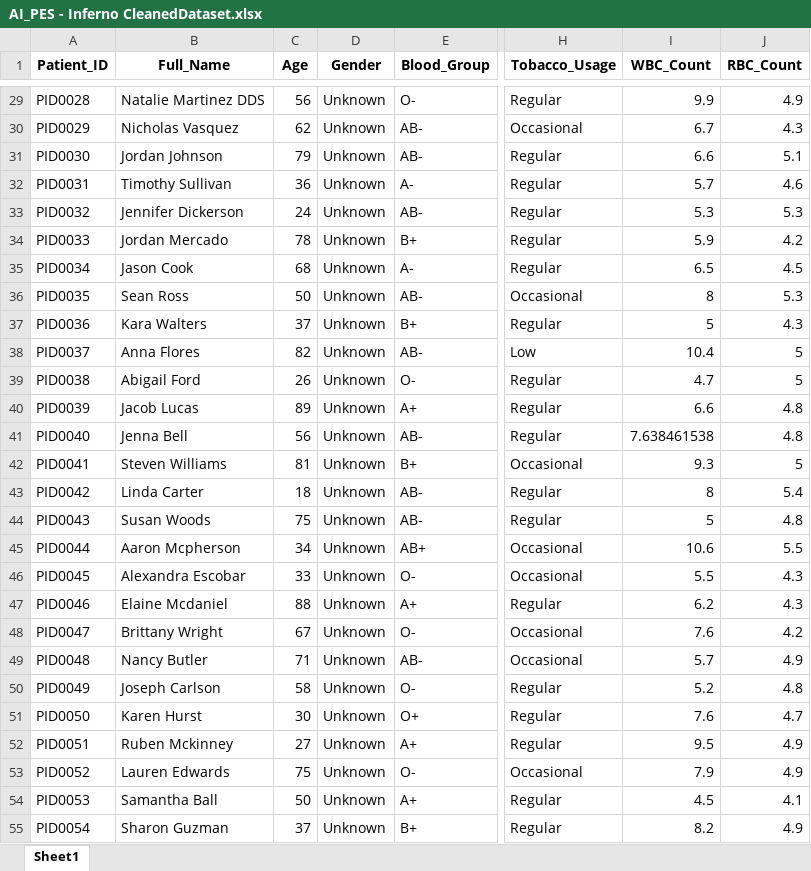
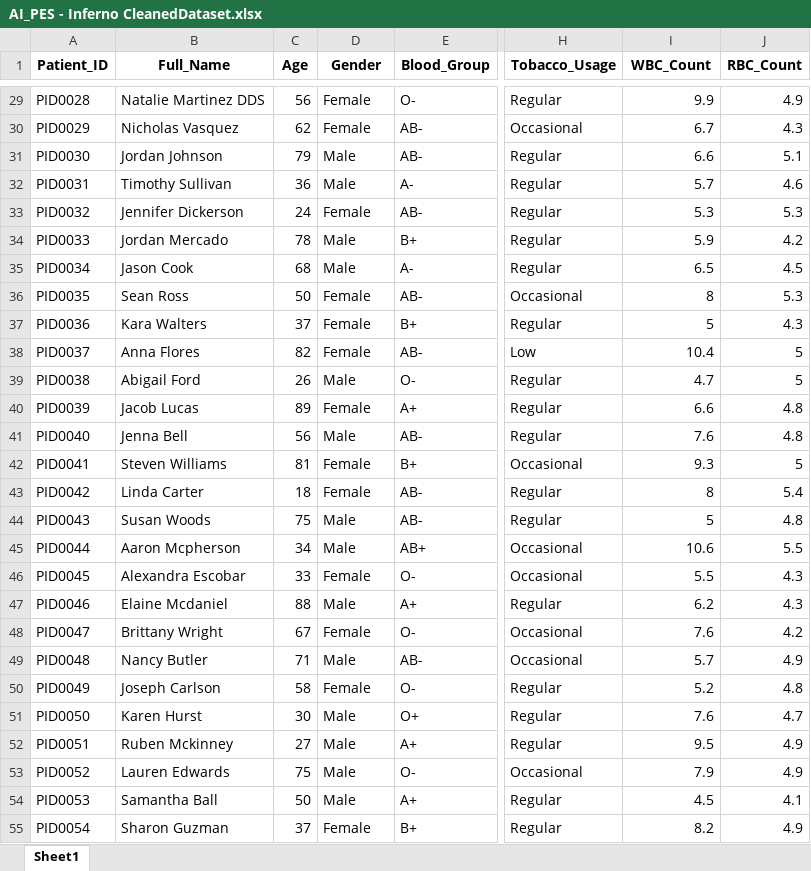
Before and after one commit to ullas9525/Cancer_Cell_Prediction, an Excel workbook: AI_PES - Inferno DataCleaning/AI_PES - Inferno CleanedDataset.xlsx, sheet Sheet1, drawn as a sheet; only a part is shown, gaps mark what is left out; values as stored, in another font and other column widths than the file's, no borders; the diff covers the shown part only; the diff names each change by its address in the sheet, - before the commit and + after, or states it on an @@ line.

Commit message:
Refactor gender mapping in data cleaning script for improved handling of unknown values and standardization

```diff
--- a/AI_PES - Inferno DataCleaning/AI_PES - Inferno CleanedDataset.xlsx (sheet Sheet1)
+++ b/AI_PES - Inferno DataCleaning/AI_PES - Inferno CleanedDataset.xlsx (sheet Sheet1)
-D29:D30 (Gender): Unknown
+D29:D30 (Gender): Female
-D31:D32 (Gender): Unknown
+D31:D32 (Gender): Male
-D33 (Gender): Unknown
+D33 (Gender): Female
-D34:D35 (Gender): Unknown
+D34:D35 (Gender): Male
-D36:D38 (Gender): Unknown
+D36:D38 (Gender): Female
-D39 (Gender): Unknown
+D39 (Gender): Male
-D40 (Gender): Unknown
+D40 (Gender): Female
-D41 (Gender): Unknown
+D41 (Gender): Male
-I41 (WBC_Count): 7.638461538
+I41 (WBC_Count): 7.6
-D42:D43 (Gender): Unknown
+D42:D43 (Gender): Female
-D44:D45 (Gender): Unknown
+D44:D45 (Gender): Male
-D46 (Gender): Unknown
+D46 (Gender): Female
-D47 (Gender): Unknown
+D47 (Gender): Male
-D48 (Gender): Unknown
+D48 (Gender): Female
-D49 (Gender): Unknown
+D49 (Gender): Male
-D50 (Gender): Unknown
+D50 (Gender): Female
-D51:D54 (Gender): Unknown
+D51:D54 (Gender): Male
-D55 (Gender): Unknown
+D55 (Gender): Female
```
Also changed, not shown: 1049 edited cells elsewhere in this sheet, 1 other file.
